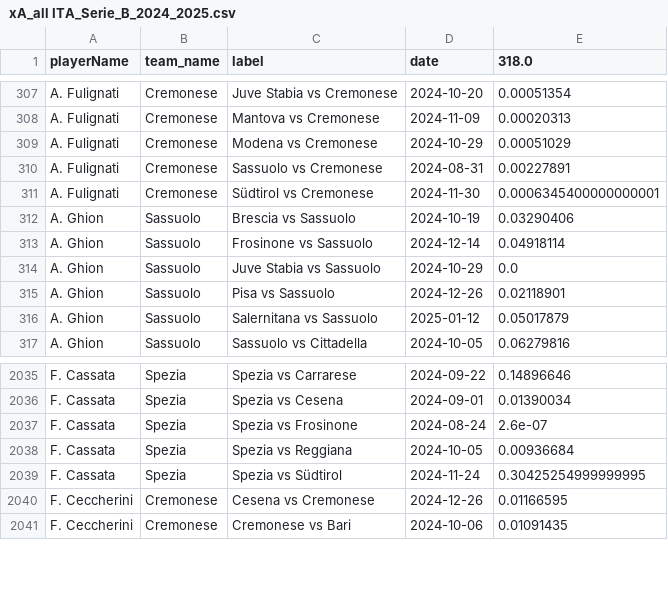
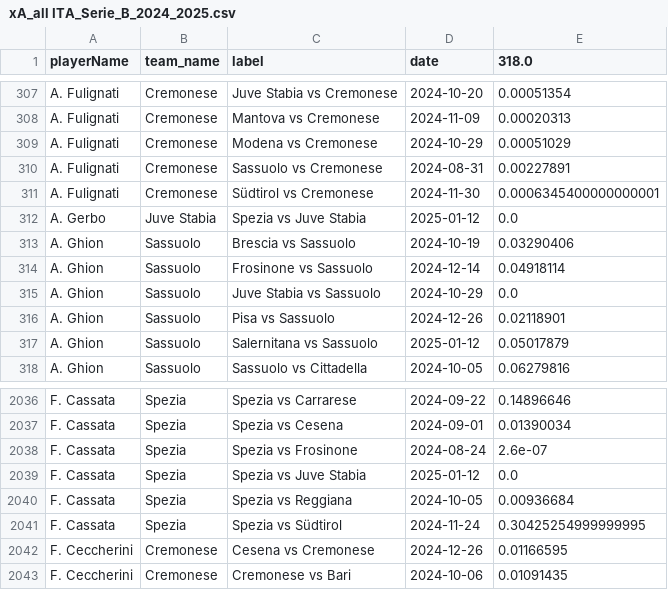
Before and after one commit to AC-Horsens/AC-Horsens-scouting, a CSV file: ITA_Serie_B_2024_2025/xA_all ITA_Serie_B_2024_2025.csv, drawn as a sheet; only a part is shown, gaps mark what is left out; the diff names each change by its address in the sheet, - before the commit and + after, or states it on an @@ line.

```diff
--- a/ITA_Serie_B_2024_2025/xA_all ITA_Serie_B_2024_2025.csv
+++ b/ITA_Serie_B_2024_2025/xA_all ITA_Serie_B_2024_2025.csv
+row 312: A. Gerbo | Juve Stabia | Spezia vs Juve Stabia | 2025-01-12 | 0.0
+row 2039: F. Cassata | Spezia | Spezia vs Juve Stabia | 2025-01-12 | 0.0
```
Also changed, not shown: BEL_Challenger_Pro_League_2024_2025/xg_all BEL_Challenger_Pro_League_2024_2025.csv, CZE_Czech_Liga_2024_2025/pv_all CZE_Czech_Liga_2024_2025.csv, 32 other files.
